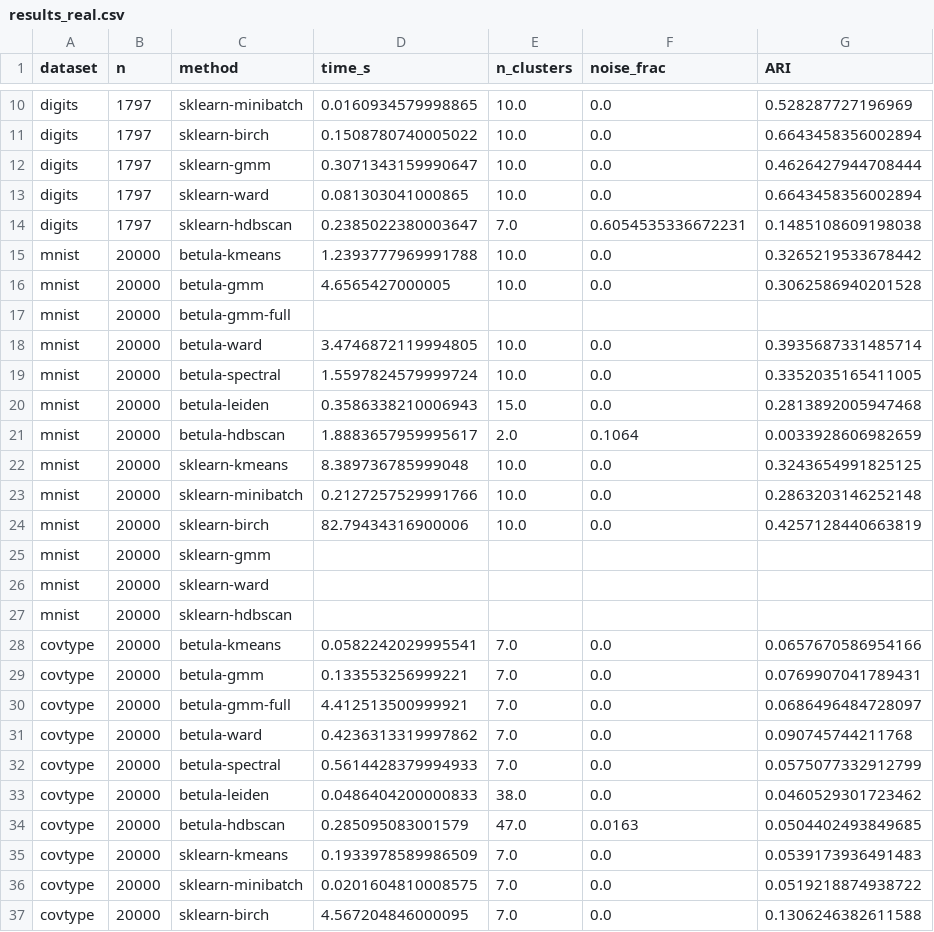
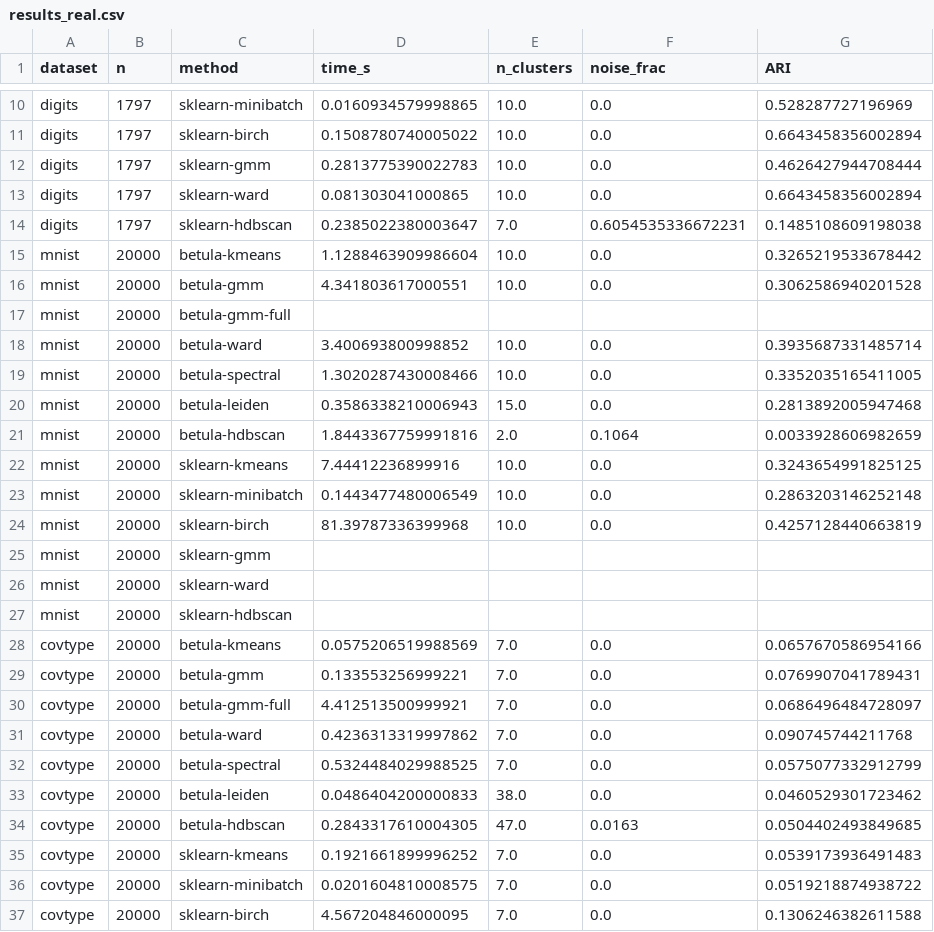
Before and after one commit to ilgrad/betula-cluster, a CSV file: bench/results_real.csv, drawn as a sheet; only a part is shown, gaps mark what is left out; the diff covers the shown part only; the diff names each change by its address in the sheet, - before the commit and + after, or states it on an @@ line.

Commit message:
bench: re-time the speed half on the tree that was measured for quality
The 2026-09-10 quality edition excused its stale timings with an argument:
ranking rebuild merges by cost removes work, so an old number understates
betula rather than flattering it. An argument is not a measurement, and this
page's own rule is that a ratio taken on a contended machine is unreadable.

`results_scaling`, `results_memory`, `results_real_scale` and `results_sparse`
re-run under the page's contention gate, zero sightings. betula's fit time at
1 M is 0.763-0.816x the 2026-09-07 edition across five heads; the scikit-learn
column moves 0.952-0.984x, which is machine drift and the control. The effect
grows with N -- at 10 k three of the five heads are slower, because a tree that
small rebuilds a handful of times and the extra distance per merged pair is not
amortised. 1 M k-means reads 0.216 s, so the headline goes 8.7x -> 10.8x against
KMeans and 29x -> 37x against Birch in README, docs/MATH.md and paper/paper.md.
Full covtype is 1.006 -> 0.746 s at ARI 0.070 -> 0.087.

Resident memory did not move at four significant figures, which retires the
+7.9 MB covtype regression 0.8.0 recorded: 905.3 -> 904.9 MB against an unmoved
931 MB, agreeing with the eight paired runs that already refuted it. Control on
the whole re-run is exact: over the 117 rows of results_quality + results_real
every metric column reproduces bit for bit and only time_s moved.

Scoreboard accepted: speed 32/1/5 -> 30/1/7, memory 28/6/0 -> 30/4/0. Both
demotions are the 10 M row counted twice, where betula got faster (8.26 ->
7.66 s) and scikit-learn's one-shot path returned to the allocator artefact this
page has withdrawn twice (8.96 -> 6.43 s, faster at 10 M than at 5 M). Accepted
as measured and named unreliable rather than argued away. The plots were last
regenerated at 7d5a062, so the two ARI heatmaps pick up the quality edition too.

The one measurement still not re-taken is the four canonical_order A-B-A-B
ratios in benches/canonical_order.rs, now labelled as the old tree's.

```diff
--- a/bench/results_real.csv
+++ b/bench/results_real.csv
-D12 (time_s): 0.3071343159990647
+D12 (time_s): 0.2813775390022783
-D15 (time_s): 1.2393777969991788
+D15 (time_s): 1.1288463909986604
-D16 (time_s): 4.6565427000005
+D16 (time_s): 4.341803617000551
-D18 (time_s): 3.4746872119994805
+D18 (time_s): 3.400693800998852
-D19 (time_s): 1.5597824579999724
+D19 (time_s): 1.3020287430008466
-D21 (time_s): 1.8883657959995617
+D21 (time_s): 1.8443367759991816
-D22 (time_s): 8.389736785999048
+D22 (time_s): 7.44412236899916
-D23 (time_s): 0.2127257529991766
+D23 (time_s): 0.1443477480006549
-D24 (time_s): 82.79434316900006
+D24 (time_s): 81.39787336399968
-D28 (time_s): 0.0582242029995541
+D28 (time_s): 0.0575206519988569
-D32 (time_s): 0.5614428379994933
+D32 (time_s): 0.5324484029988525
-D34 (time_s): 0.285095083001579
+D34 (time_s): 0.2843317610004305
-D35 (time_s): 0.1933978589986509
+D35 (time_s): 0.1921661899996252
```
Also changed, not shown: 1 edited cell elsewhere in this file, bench/results_memory.csv, bench/results_quality.csv, 13 other files.
